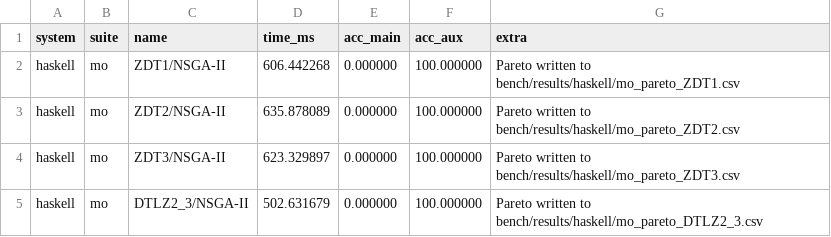
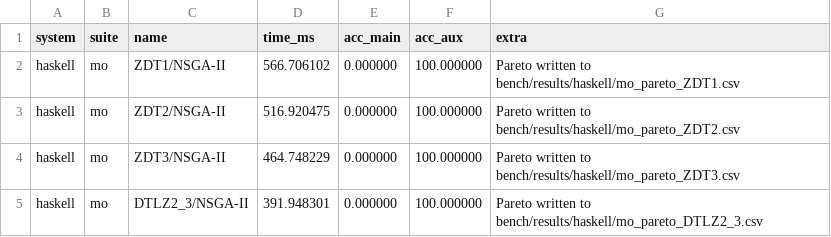
Before and after one commit to frenzieddoll/hanalyze, a CSV file: bench/results/haskell/mo.csv, drawn as a sheet.

```diff
--- a/bench/results/haskell/mo.csv
+++ b/bench/results/haskell/mo.csv
@@ -1,5 +1,5 @@
 system,suite,name,time_ms,acc_main,acc_aux,extra
-haskell,mo,ZDT1/NSGA-II,606.442268,0.000000,100.000000,Pareto written to bench/results/haskell/mo_pareto_ZDT1.csv
-haskell,mo,ZDT2/NSGA-II,635.878089,0.000000,100.000000,Pareto written to bench/results/haskell/mo_pareto_ZDT2.csv
-haskell,mo,ZDT3/NSGA-II,623.329897,0.000000,100.000000,Pareto written to bench/results/haskell/mo_pareto_ZDT3.csv
-haskell,mo,DTLZ2_3/NSGA-II,502.631679,0.000000,100.000000,Pareto written to bench/results/haskell/mo_pareto_DTLZ2_3.csv
+haskell,mo,ZDT1/NSGA-II,566.706102,0.000000,100.000000,Pareto written to bench/results/haskell/mo_pareto_ZDT1.csv
+haskell,mo,ZDT2/NSGA-II,516.920475,0.000000,100.000000,Pareto written to bench/results/haskell/mo_pareto_ZDT2.csv
+haskell,mo,ZDT3/NSGA-II,464.748229,0.000000,100.000000,Pareto written to bench/results/haskell/mo_pareto_ZDT3.csv
+haskell,mo,DTLZ2_3/NSGA-II,391.948301,0.000000,100.000000,Pareto written to bench/results/haskell/mo_pareto_DTLZ2_3.csv
```
Also changed, not shown: bench/results/haskell/mo_pareto_DTLZ2_3.csv, bench/results/haskell/mo_pareto_ZDT1.csv, 4 other files.
